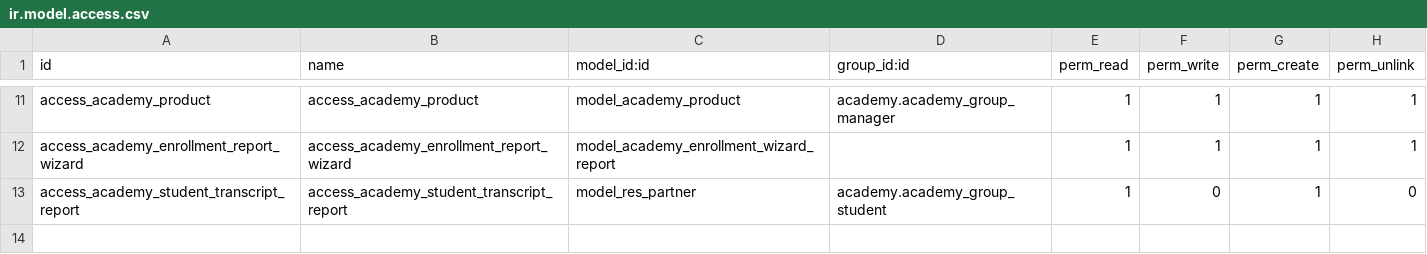
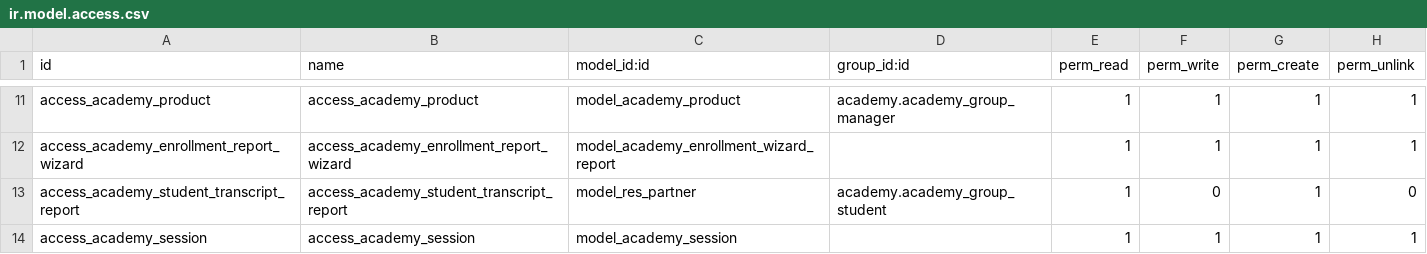
Before and after one commit to abdelrahmangamal11/Training-Academy-Management-System, a CSV file: addons/academy/security/ir.model.access.csv, drawn as a sheet; only a part is shown, gaps mark what is left out; the diff names each change by its address in the sheet, - before the commit and + after, or states it on an @@ line.

```diff
--- a/addons/academy/security/ir.model.access.csv
+++ b/addons/academy/security/ir.model.access.csv
+row 14: access_academy_session | access_academy_session | model_academy_session |  | 1 | 1 | 1 | 1
```
Also changed, not shown: 23 other files.
